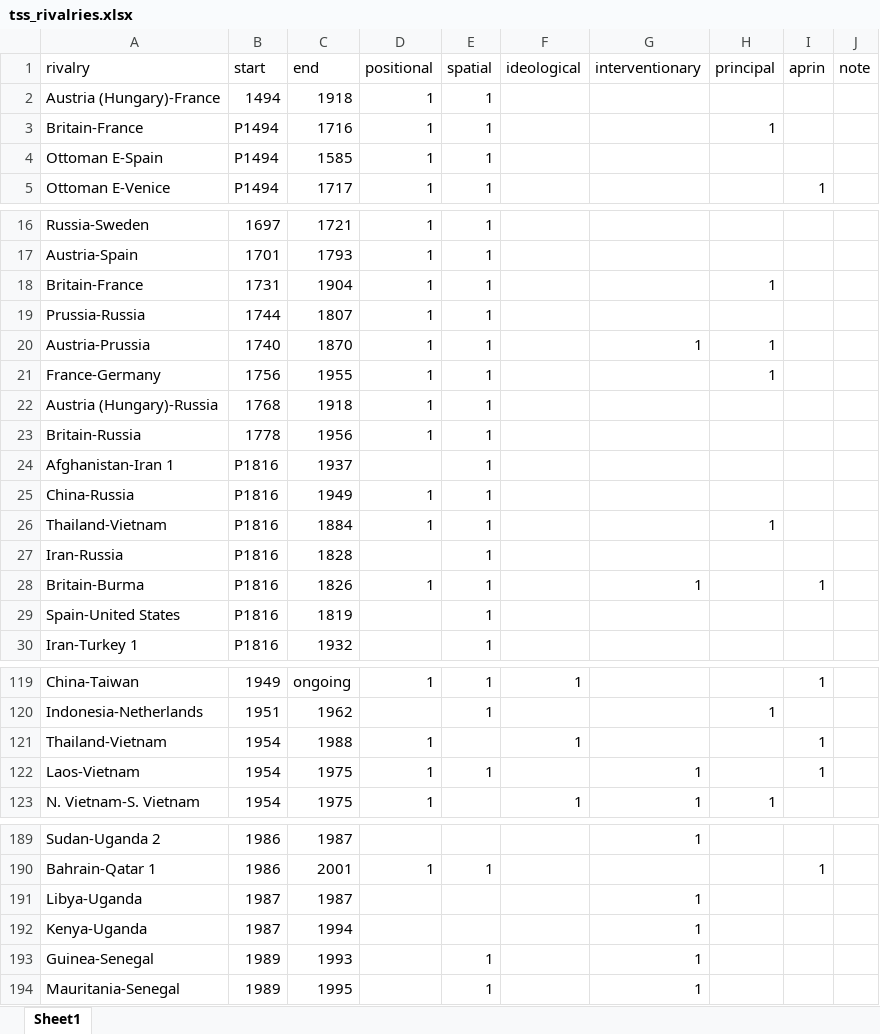
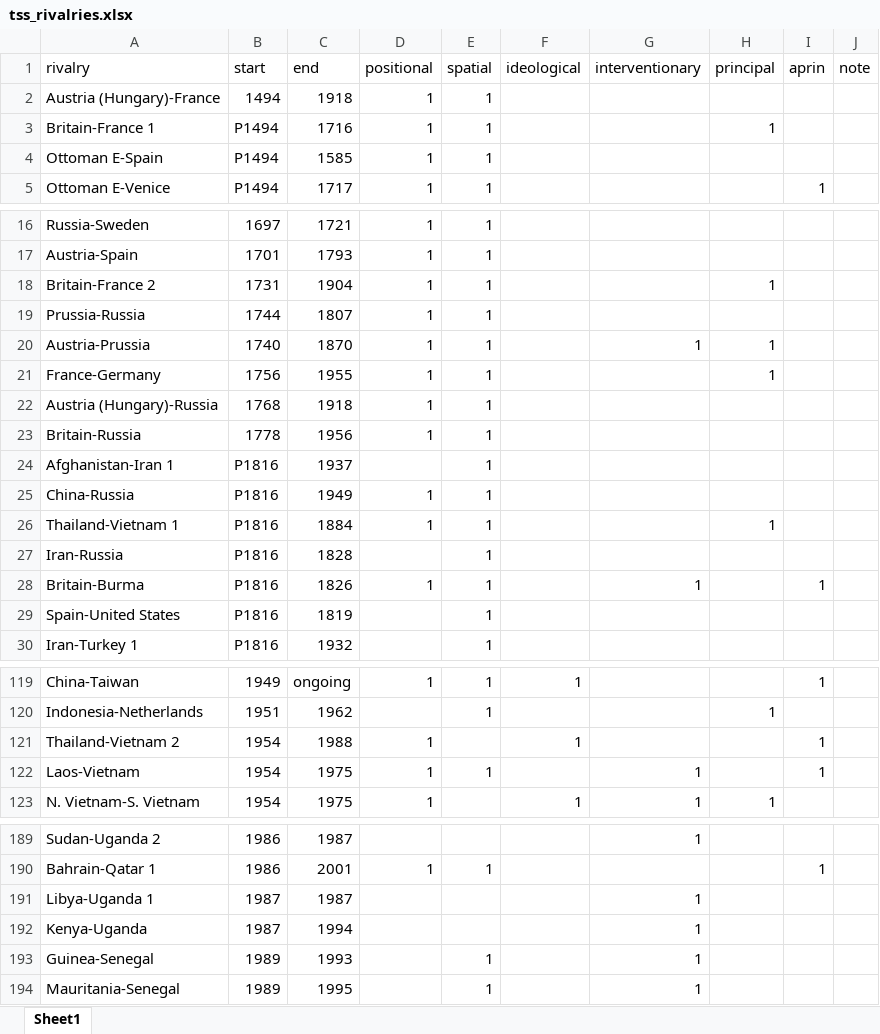
Before and after one commit to svmiller/peacesciencer, an Excel workbook: data-raw/tss_rivalries/tss_rivalries.xlsx, sheet Sheet1, drawn as a sheet; only a part is shown, gaps mark what is left out; values as stored, in another font and other column widths than the file's, no borders; the diff covers the shown part only; the diff names each change by its address in the sheet, - before the commit and + after, or states it on an @@ line.

```diff
--- a/data-raw/tss_rivalries/tss_rivalries.xlsx (sheet Sheet1)
+++ b/data-raw/tss_rivalries/tss_rivalries.xlsx (sheet Sheet1)
-A3 (rivalry): Britain-France
+A3 (rivalry): Britain-France 1
-A18 (rivalry): Britain-France
+A18 (rivalry): Britain-France 2
-A26 (rivalry): Thailand-Vietnam
+A26 (rivalry): Thailand-Vietnam 1
-A121 (rivalry): Thailand-Vietnam
+A121 (rivalry): Thailand-Vietnam 2
-A191 (rivalry): Libya-Uganda
+A191 (rivalry): Libya-Uganda 1
```
Also changed, not shown: 2 edited cells elsewhere in this sheet, 8 other files.
